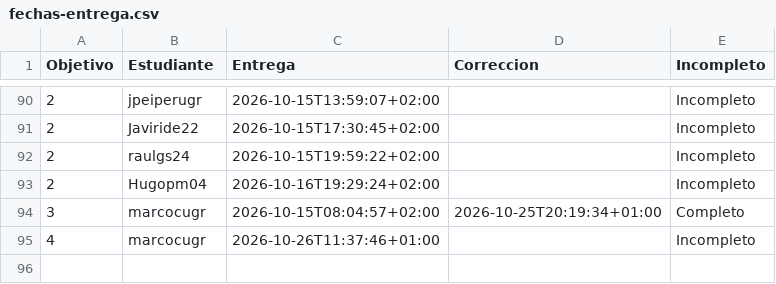
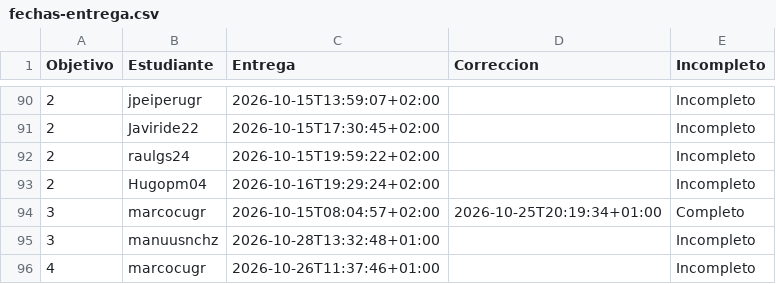
Before and after one commit to JJ/IV-, a CSV file: data/fechas-entrega.csv, drawn as a sheet; only a part is shown, gaps mark what is left out; the diff names each change by its address in the sheet, - before the commit and + after, or states it on an @@ line.

```diff
--- a/data/fechas-entrega.csv
+++ b/data/fechas-entrega.csv
+row 95: 3 | manuusnchz | 2026-10-28T13:32:48+01:00 |  | Incompleto
```
Also changed, not shown: 1 other file.
